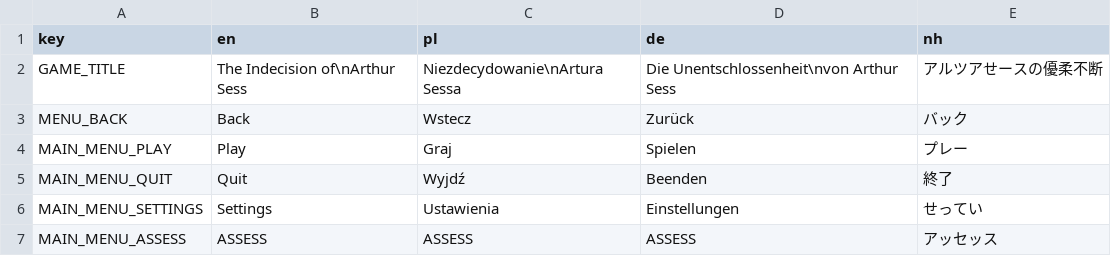
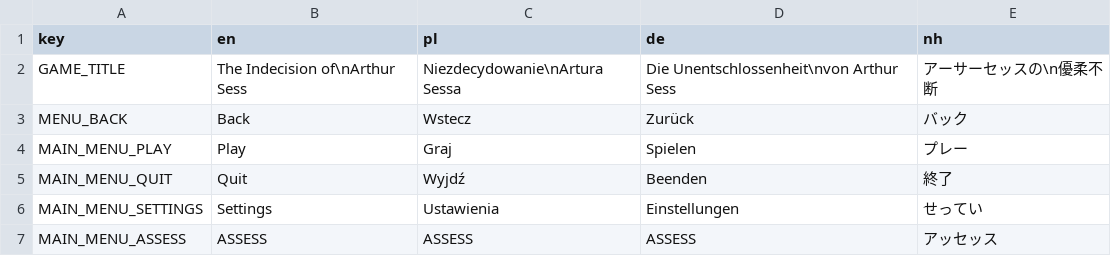
Before and after one commit to Zed-z/assess-survivors, a CSV file: strings.csv, drawn as a sheet; only a part is shown.

Commit message:
nihongo

```diff
--- a/strings.csv
+++ b/strings.csv
@@ -1,3 +1,3 @@
 key,en,pl,de,nh
-GAME_TITLE,The Indecision of\nArthur Sess,Niezdecydowanie\nArtura Sessa,Die Unentschlossenheit\nvon Arthur Sess,アルツアせースの優柔不断
+GAME_TITLE,The Indecision of\nArthur Sess,Niezdecydowanie\nArtura Sessa,Die Unentschlossenheit\nvon Arthur Sess,アーサーセッスの\n優柔不断
 MENU_BACK,Back,Wstecz,Zurück,バック
```
